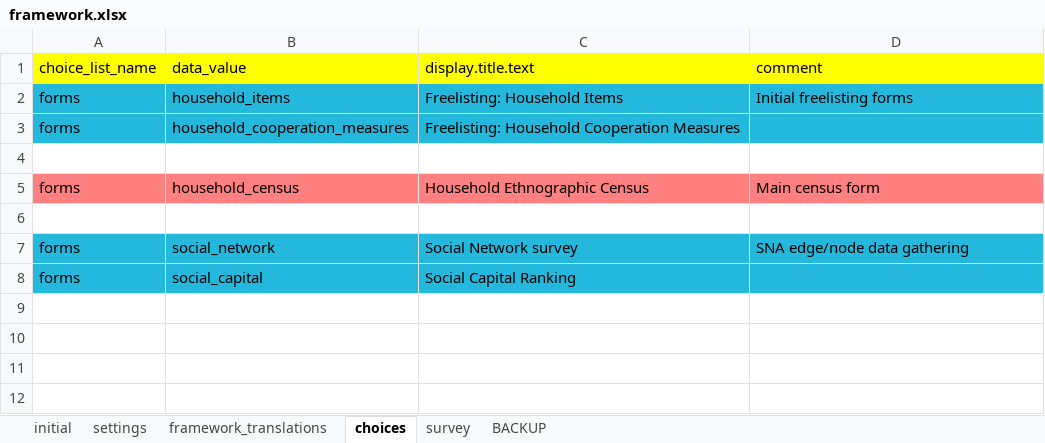
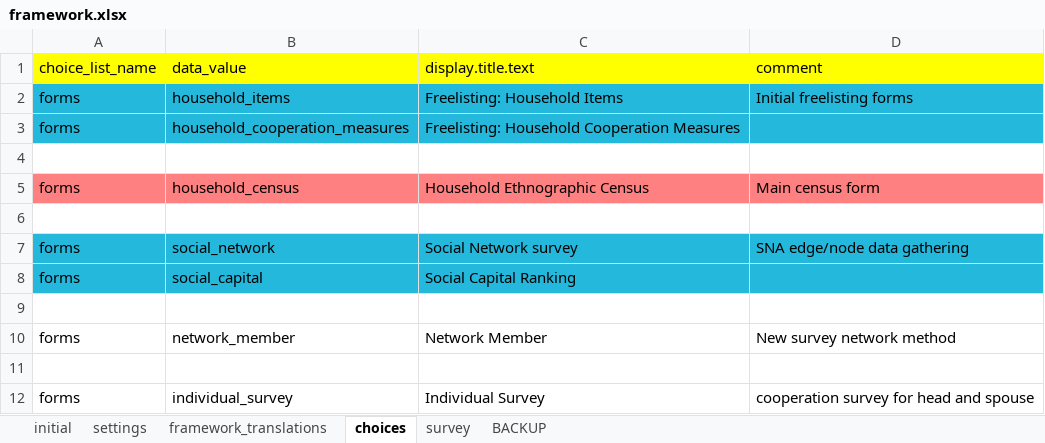
Before and after one commit to Fijian-Networks/Survey-development, an Excel workbook: ODK-X_surveys/app/config/assets/framework/forms/framework/framework.xlsx, sheet choices, drawn as a sheet; values as stored, in another font and other column widths than the file's, no borders; the diff names each change by its address in the sheet, - before the commit and + after, or states it on an @@ line.

```diff
--- a/ODK-X_surveys/app/config/assets/framework/forms/framework/framework.xlsx (sheet choices)
+++ b/ODK-X_surveys/app/config/assets/framework/forms/framework/framework.xlsx (sheet choices)
+row 9: (empty)
+row 10: forms | network_member | Network Member | New survey network method
+row 11: (empty)
+row 12: forms | individual_survey | Individual Survey | cooperation survey for head and spouse
```
Also changed, not shown: sheet survey, ODK-X_surveys/app/config/tables/household_census/forms/household_census/household_census.xlsx, ODK-X_surveys/app/config/tables/household_member/forms/household_member/household_member.xlsx, 34 other files.
